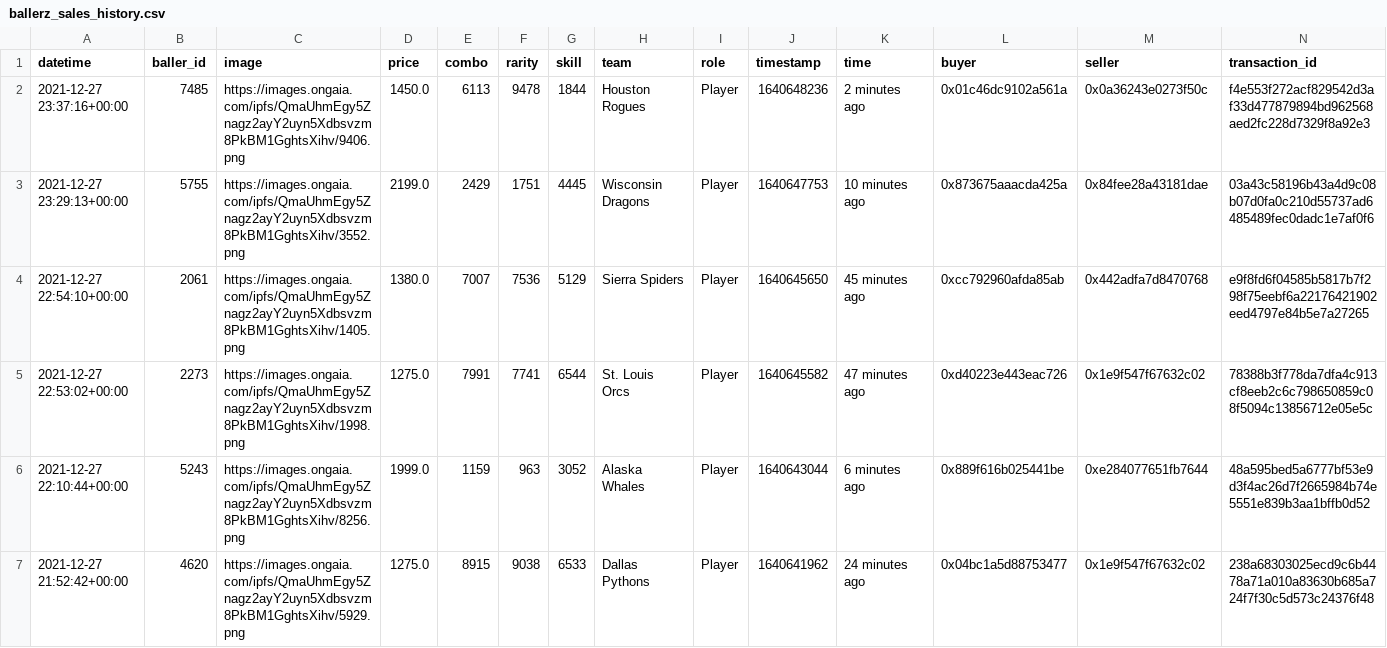
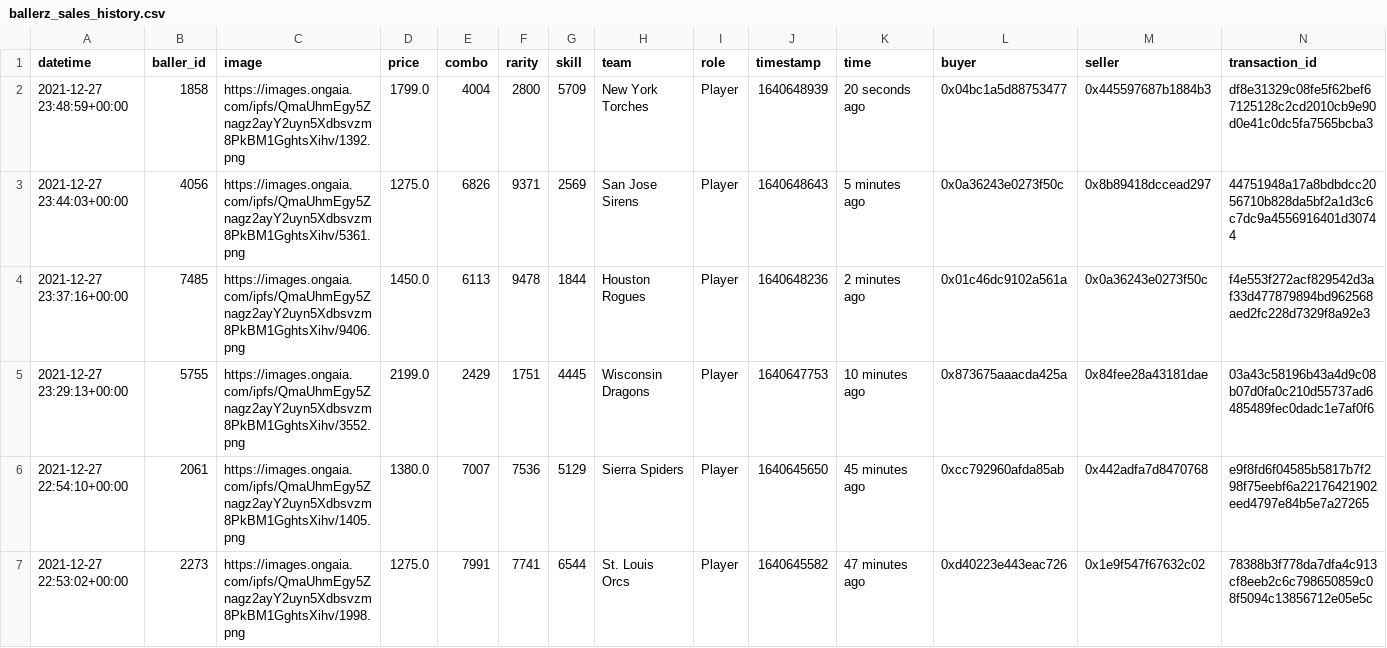
Before and after one commit to sburman/crypto-trait-viewer, a CSV file: ballerz/ballerz_sales_history.csv, drawn as a sheet; only a part is shown; the shorter side is filled out with more unchanged rows.

Commit message:
Update history

```diff
--- a/ballerz/ballerz_sales_history.csv
+++ b/ballerz/ballerz_sales_history.csv
@@ -1,2 +1,4 @@
 datetime,baller_id,image,price,combo,rarity,skill,team,role,timestamp,time,buyer,seller,transaction_id
+2021-12-27 23:48:59+00:00,1858,https://images.ongaia.com/ipfs/QmaUhmEgy5Znagz2ayY2uyn5Xdbsvzm8PkBM1GghtsXihv/1392.png,1799.0,4004,2800,5709,New York Torches,Player,1640648939,20 seconds ago,0x04bc1a5d88753477,0x445597687b1884b3,df8e31329c08fe5f62bef67125128c2cd2010cb9e90d0e41c0dc5fa7565bcba3
+2021-12-27 23:44:03+00:00,4056,https://images.ongaia.com/ipfs/QmaUhmEgy5Znagz2ayY2uyn5Xdbsvzm8PkBM1GghtsXihv/5361.png,1275.0,6826,9371,2569,San Jose Sirens,Player,1640648643,5 minutes ago,0x0a36243e0273f50c,0x8b89418dccead297,44751948a17a8bdbdcc2056710b828da5bf2a1d3c6c7dc9a4556916401d30744
 2021-12-27 23:37:16+00:00,7485,https://images.ongaia.com/ipfs/QmaUhmEgy5Znagz2ayY2uyn5Xdbsvzm8PkBM1GghtsXihv/9406.png,1450.0,6113,9478,1844,Houston Rogues,Player,1640648236,2 minutes ago,0x01c46dc9102a561a,0x0a36243e0273f50c,f4e553f272acf829542d3af33d477879894bd962568aed2fc228d7329f8a92e3
```
